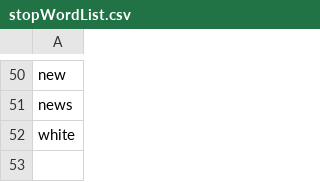
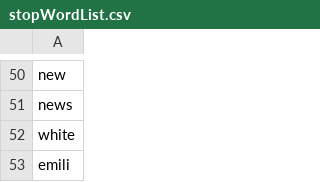
Before and after one commit to Ocean7022/ITP4514-Assignment, a CSV file: data/stopWordList.csv, drawn as a sheet; only a part is shown, gaps mark what is left out; the diff names each change by its address in the sheet, - before the commit and + after, or states it on an @@ line.

```diff
--- a/data/stopWordList.csv
+++ b/data/stopWordList.csv
+row 53: emili
```
Also changed, not shown: 2 other files.
